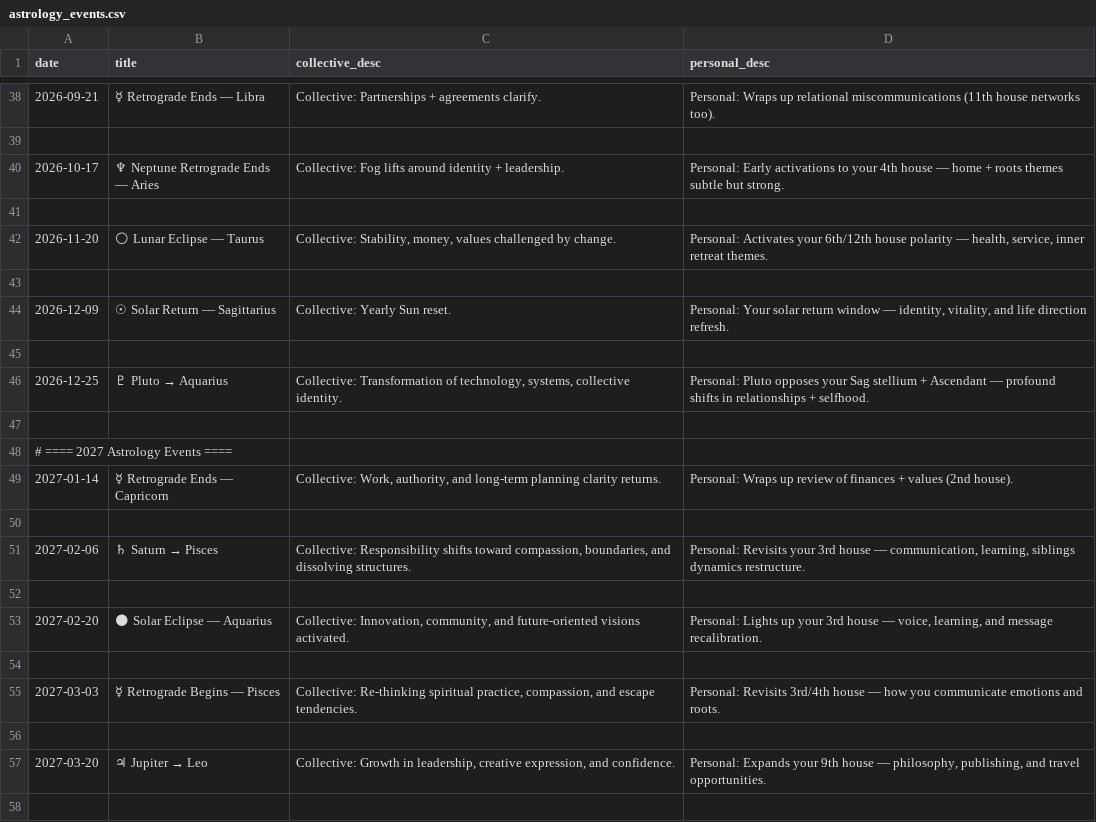
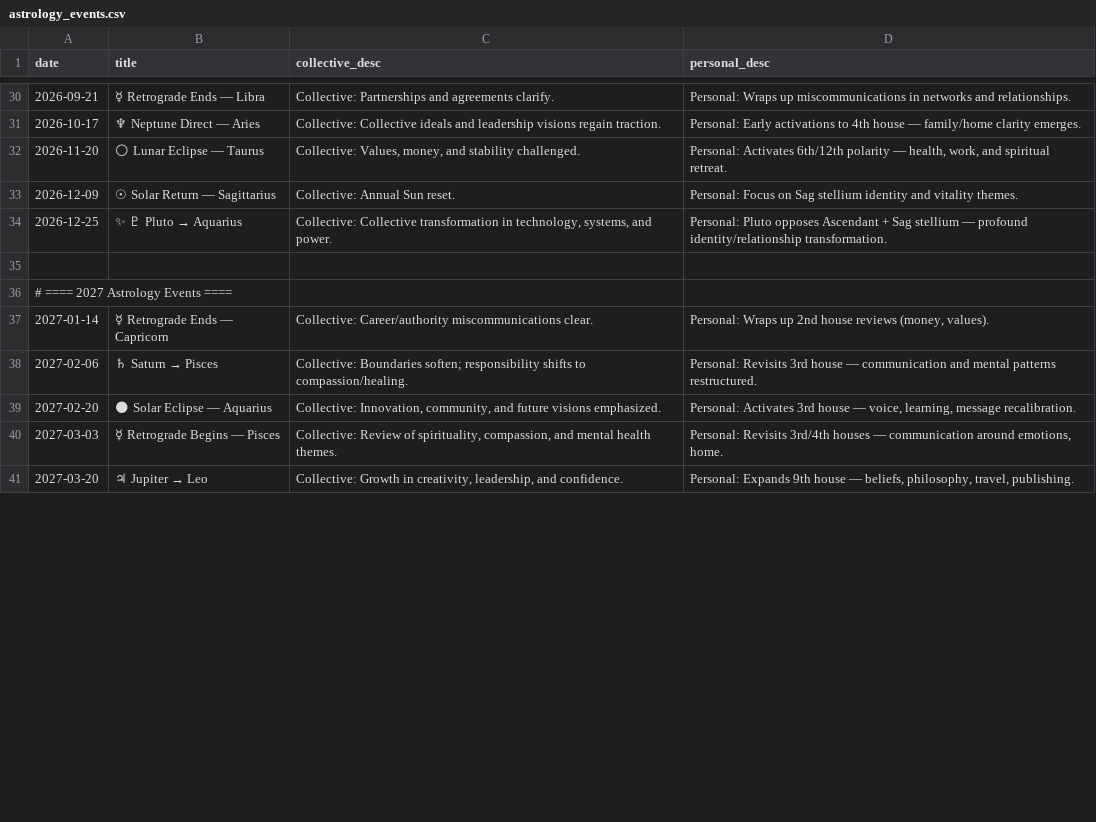
Before and after one commit to bonecondor/ics-generator, a CSV file: data/astrology_events.csv, drawn as a sheet; only a part is shown, gaps mark what is left out; the diff covers the shown part only.

```diff
--- a/data/astrology_events.csv
+++ b/data/astrology_events.csv
@@ -38,21 +30,12 @@ date,title,collective_desc,personal_desc
-2026-09-21,☿ Retrograde Ends — Libra,"Collective: Partnerships + agreements clarify.","Personal: Wraps up relational miscommunications (11th house networks too)."
-
-2026-10-17,♆ Neptune Retrograde Ends — Aries,"Collective: Fog lifts around identity + leadership.","Personal: Early activations to your 4th house — home + roots themes subtle but strong."
-
-2026-11-20,🌕 Lunar Eclipse — Taurus,"Collective: Stability, money, values challenged by change.","Personal: Activates your 6th/12th house polarity — health, service, inner retreat themes."
-
-2026-12-09,☉ Solar Return — Sagittarius,"Collective: Yearly Sun reset.","Personal: Your solar return window — identity, vitality, and life direction refresh."
-
-2026-12-25,♇ Pluto → Aquarius,"Collective: Transformation of technology, systems, collective identity.","Personal: Pluto opposes your Sag stellium + Ascendant — profound shifts in relationships + selfhood."
+2026-09-21,☿ Retrograde Ends — Libra,"Collective: Partnerships and agreements clarify.","Personal: Wraps up miscommunications in networks and relationships."
+2026-10-17,♆ Neptune Direct — Aries,"Collective: Collective ideals and leadership visions regain traction.","Personal: Early activations to 4th house — family/home clarity emerges."
+2026-11-20,🌕 Lunar Eclipse — Taurus,"Collective: Values, money, and stability challenged.","Personal: Activates 6th/12th polarity — health, work, and spiritual retreat."
+2026-12-09,☉ Solar Return — Sagittarius,"Collective: Annual Sun reset.","Personal: Focus on Sag stellium identity and vitality themes."
+2026-12-25,✨ ♇ Pluto → Aquarius,"Collective: Collective transformation in technology, systems, and power.","Personal: Pluto opposes Ascendant + Sag stellium — profound identity/relationship transformation."
 
 # ==== 2027 Astrology Events ====
-2027-01-14,☿ Retrograde Ends — Capricorn,"Collective: Work, authority, and long-term planning clarity returns.","Personal: Wraps up review of finances + values (2nd house)."
-
-2027-02-06,♄ Saturn → Pisces,"Collective: Responsibility shifts toward compassion, boundaries, and dissolving structures.","Personal: Revisits your 3rd house — communication, learning, siblings dynamics restructure."
-
-2027-02-20,🌑 Solar Eclipse — Aquarius,"Collective: Innovation, community, and future-oriented visions activated.","Personal: Lights up your 3rd house — voice, learning, and message recalibration."
-
-2027-03-03,☿ Retrograde Begins — Pisces,"Collective: Re-thinking spiritual practice, compassion, and escape tendencies.","Personal: Revisits 3rd/4th house — how you communicate emotions and roots."
-
-2027-03-20,♃ Jupiter → Leo,"Collective: Growth in leadership, creative expression, and confidence.","Personal: Expands your 9th house — philosophy, publishing, and travel opportunities."
-
+2027-01-14,☿ Retrograde Ends — Capricorn,"Collective: Career/authority miscommunications clear.","Personal: Wraps up 2nd house reviews (money, values)."
+2027-02-06,♄ Saturn → Pisces,"Collective: Boundaries soften; responsibility shifts to compassion/healing.","Personal: Revisits 3rd house — communication and mental patterns restructured."
+2027-02-20,🌑 Solar Eclipse — Aquarius,"Collective: Innovation, community, and future visions emphasized.","Personal: Activates 3rd house — voice, learning, message recalibration."
+2027-03-03,☿ Retrograde Begins — Pisces,"Collective: Review of spirituality, compassion, and mental health themes.","Personal: Revisits 3rd/4th houses — communication around emotions, home."
+2027-03-20,♃ Jupiter → Leo,"Collective: Growth in creativity, leadership, and confidence.","Personal: Expands 9th house — beliefs, philosophy, travel, publishing."
```
Also changed, not shown: 21 added rows, 20 removed rows and 33 edited cells elsewhere in this file.
